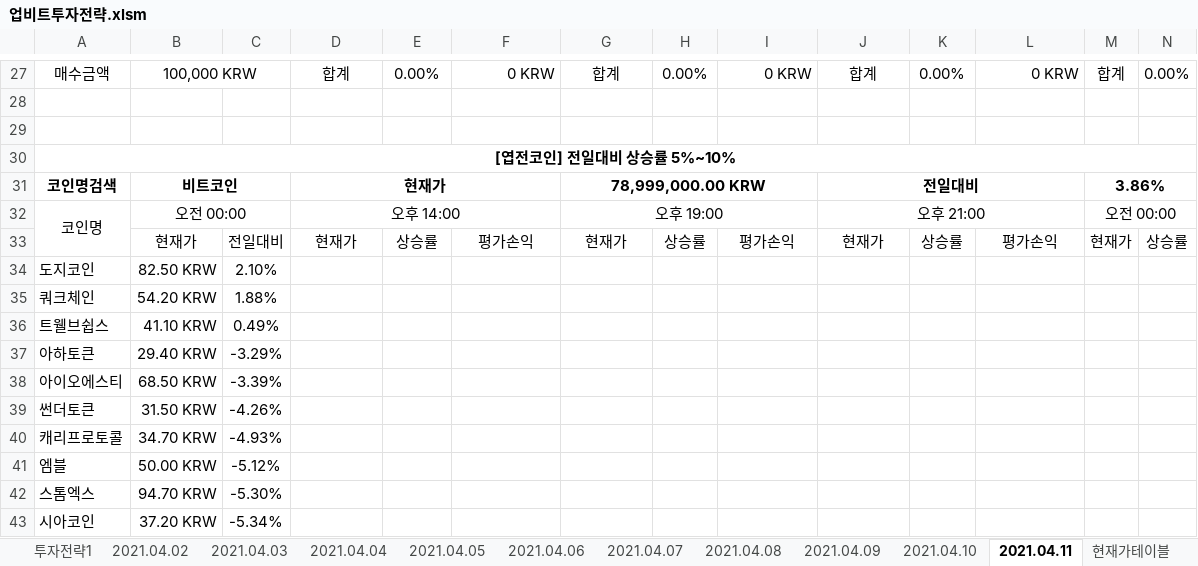
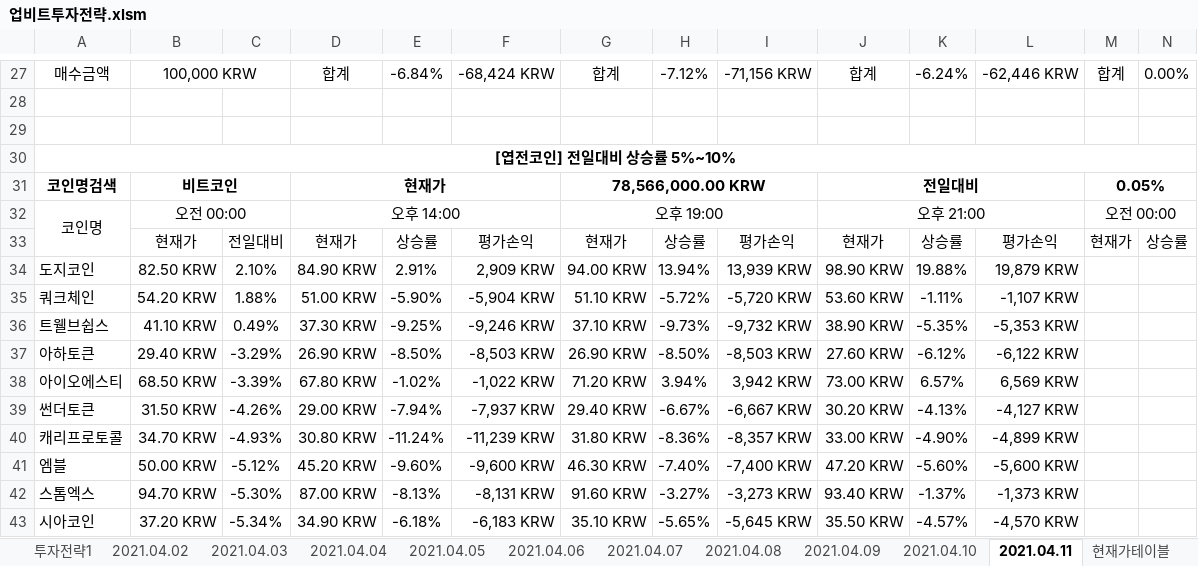
Before and after one commit to JoSihun/Upbit, an Excel workbook: 업비트투자전략.xlsm, sheet 2021.04.11, drawn as a sheet; only a part is shown, gaps mark what is left out; values as stored, in another font and other column widths than the file's, no borders; charts and pictures and conditional formats not drawn; removed rows and columns are numbered as before the commit, all else as after; rows hold the shown columns only; the diff covers the shown part only; the diff names each change by its address in the sheet, - before the commit and + after, or states it on an @@ line.

```diff
--- a/업비트투자전략.xlsm (sheet 2021.04.11)
+++ b/업비트투자전략.xlsm (sheet 2021.04.11)
-E27: 0.00%
+E27: -6.84%
-F27: 0 KRW
+F27: -68,424 KRW
-H27: 0.00%
+H27: -7.12%
-I27: 0 KRW
+I27: -71,156 KRW
-K27: 0.00%
+K27: -6.24%
-L27: 0 KRW
+L27: -62,446 KRW
-G31: 78,999,000.00 KRW
+G31: 78,566,000.00 KRW
-M31: 3.86%
+M31: 0.05%
-row 34: 도지코인 | 82.50 KRW | 2.10%
-row 35: 쿼크체인 | 54.20 KRW | 1.88%
-row 36: 트웰브쉽스 | 41.10 KRW | 0.49%
-row 37: 아하토큰 | 29.40 KRW | -3.29%
-row 38: 아이오에스티 | 68.50 KRW | -3.39%
-row 39: 썬더토큰 | 31.50 KRW | -4.26%
-row 40: 캐리프로토콜 | 34.70 KRW | -4.93%
-row 41: 엠블 | 50.00 KRW | -5.12%
-row 42: 스톰엑스 | 94.70 KRW | -5.30%
-row 43: 시아코인 | 37.20 KRW | -5.34%
+row 34: 도지코인 | 82.50 KRW | 2.10% | 84.90 KRW | 2.91% | 2,909 KRW | 94.00 KRW | 13.94% | 13,939 KRW | 98.90 KRW | 19.88% | 19,879 KRW
+row 35: 쿼크체인 | 54.20 KRW | 1.88% | 51.00 KRW | -5.90% | -5,904 KRW | 51.10 KRW | -5.72% | -5,720 KRW | 53.60 KRW | -1.11% | -1,107 KRW
+row 36: 트웰브쉽스 | 41.10 KRW | 0.49% | 37.30 KRW | -9.25% | -9,246 KRW | 37.10 KRW | -9.73% | -9,732 KRW | 38.90 KRW | -5.35% | -5,353 KRW
+row 37: 아하토큰 | 29.40 KRW | -3.29% | 26.90 KRW | -8.50% | -8,503 KRW | 26.90 KRW | -8.50% | -8,503 KRW | 27.60 KRW | -6.12% | -6,122 KRW
+row 38: 아이오에스티 | 68.50 KRW | -3.39% | 67.80 KRW | -1.02% | -1,022 KRW | 71.20 KRW | 3.94% | 3,942 KRW | 73.00 KRW | 6.57% | 6,569 KRW
+row 39: 썬더토큰 | 31.50 KRW | -4.26% | 29.00 KRW | -7.94% | -7,937 KRW | 29.40 KRW | -6.67% | -6,667 KRW | 30.20 KRW | -4.13% | -4,127 KRW
+row 40: 캐리프로토콜 | 34.70 KRW | -4.93% | 30.80 KRW | -11.24% | -11,239 KRW | 31.80 KRW | -8.36% | -8,357 KRW | 33.00 KRW | -4.90% | -4,899 KRW
+row 41: 엠블 | 50.00 KRW | -5.12% | 45.20 KRW | -9.60% | -9,600 KRW | 46.30 KRW | -7.40% | -7,400 KRW | 47.20 KRW | -5.60% | -5,600 KRW
+row 42: 스톰엑스 | 94.70 KRW | -5.30% | 87.00 KRW | -8.13% | -8,131 KRW | 91.60 KRW | -3.27% | -3,273 KRW | 93.40 KRW | -1.37% | -1,373 KRW
+row 43: 시아코인 | 37.20 KRW | -5.34% | 34.90 KRW | -6.18% | -6,183 KRW | 35.10 KRW | -5.65% | -5,645 KRW | 35.50 KRW | -4.57% | -4,570 KRW
```
Also changed, not shown: 40 added rows, 40 removed rows and 45 edited cells elsewhere in this sheet, sheet 현재가테이블, sheet 투자전략1, sheet 2021.04.02, sheet 2021.04.03, sheet 2021.04.04, sheet 2021.04.07, 4 more sheets, charts or pictures.
